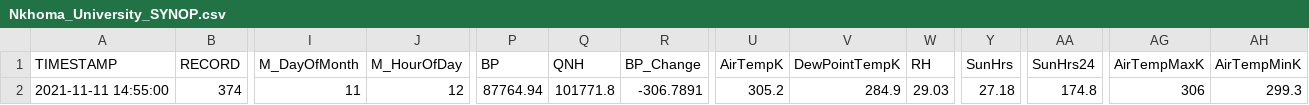
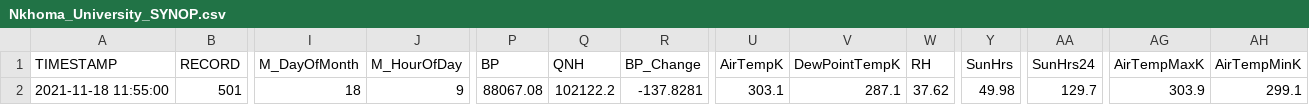
Before and after one commit to wmo-im/csv2bufr, a CSV file: data/Nkhoma_University_SYNOP.csv, drawn as a sheet; only a part is shown, gaps mark what is left out; the diff covers the shown part only; the diff names each change by its address in the sheet, - before the commit and + after, or states it on an @@ line.

Commit message:
Update Nkhoma_University_SYNOP.csv

```diff
--- a/data/Nkhoma_University_SYNOP.csv
+++ b/data/Nkhoma_University_SYNOP.csv
-A2 (TIMESTAMP): 2021-11-11 14:55:00
+A2 (TIMESTAMP): 2021-11-18 11:55:00
-B2 (RECORD): 374
+B2 (RECORD): 501
-I2 (M_DayOfMonth): 11
+I2 (M_DayOfMonth): 18
-J2 (M_HourOfDay): 12
+J2 (M_HourOfDay): 9
-P2 (BP): 87764.94
+P2 (BP): 88067.08
-Q2 (QNH): 101771.8
+Q2 (QNH): 102122.2
-R2 (BP_Change): -306.7891
+R2 (BP_Change): -137.8281
-U2 (AirTempK): 305.2
+U2 (AirTempK): 303.1
-V2 (DewPointTempK): 284.9
+V2 (DewPointTempK): 287.1
-W2 (RH): 29.03
+W2 (RH): 37.62
-Y2 (SunHrs): 27.18
+Y2 (SunHrs): 49.98
-AA2 (SunHrs24): 174.8
+AA2 (SunHrs24): 129.7
-AG2 (AirTempMaxK): 306
+AG2 (AirTempMaxK): 303.9
-AH2 (AirTempMinK): 299.3
+AH2 (AirTempMinK): 299.1
```
Also changed, not shown: 6 edited cells elsewhere in this file.
